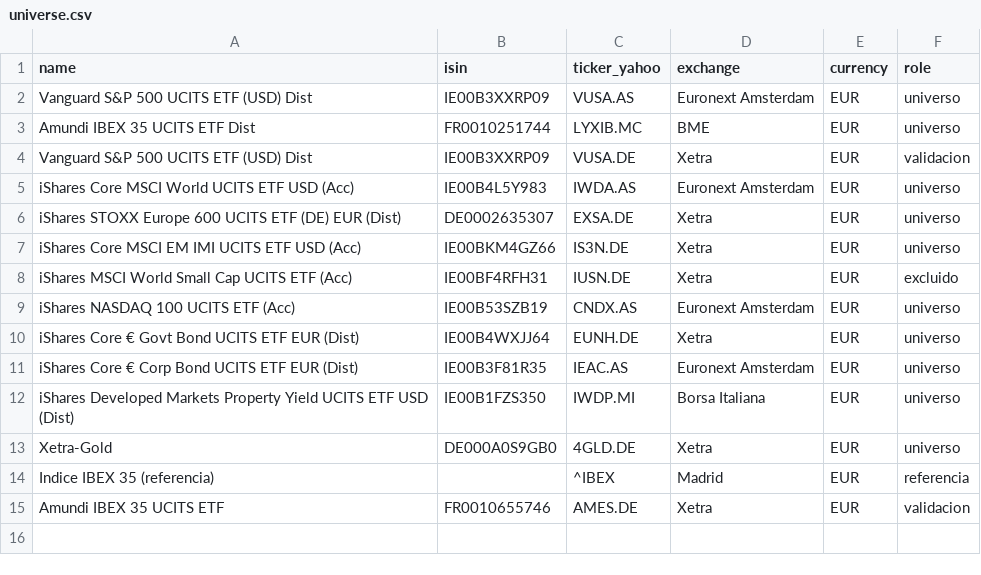
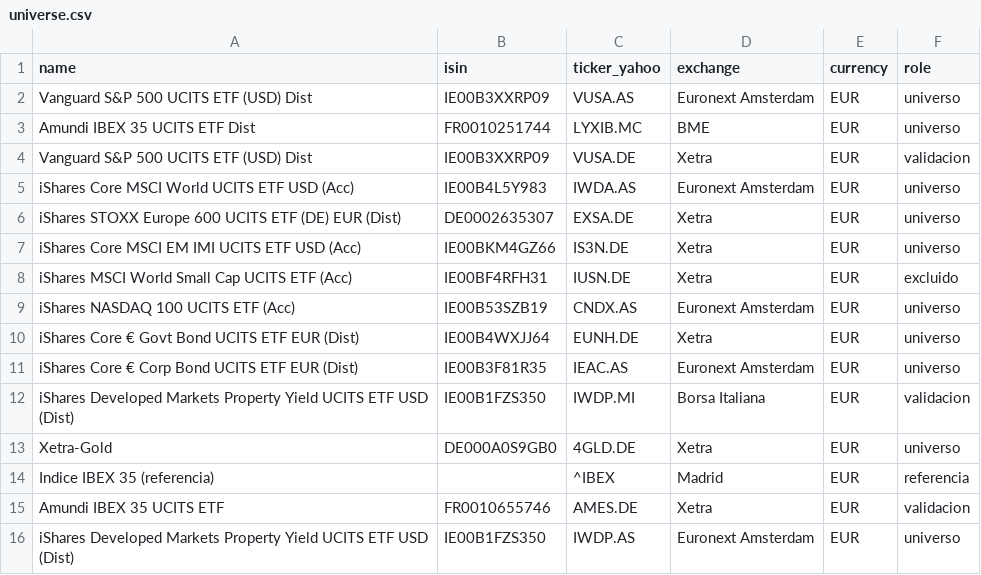
Before and after one commit to andreslojan/etf-vol-risk, a CSV file: config/universe.csv, drawn as a sheet.

Commit message:
feat: added another etf to universe

```diff
--- a/config/universe.csv
+++ b/config/universe.csv
@@ -11,3 +11,3 @@ iShares Core € Govt Bond UCITS ETF EUR (Dist),IE00B4WXJJ64,EUNH.DE,Xetra,EUR,u
 iShares Core € Corp Bond UCITS ETF EUR (Dist),IE00B3F81R35,IEAC.AS,Euronext Amsterdam,EUR,universo
-iShares Developed Markets Property Yield UCITS ETF USD (Dist),IE00B1FZS350,IWDP.MI,Borsa Italiana,EUR,universo
+iShares Developed Markets Property Yield UCITS ETF USD (Dist),IE00B1FZS350,IWDP.MI,Borsa Italiana,EUR,validacion
 Xetra-Gold,DE000A0S9GB0,4GLD.DE,Xetra,EUR,universo
@@ -15 +15,2 @@ Indice IBEX 35 (referencia),,^IBEX,Madrid,EUR,referencia
 Amundi IBEX 35 UCITS ETF,FR0010655746,AMES.DE,Xetra,EUR,validacion
+iShares Developed Markets Property Yield UCITS ETF USD (Dist),IE00B1FZS350,IWDP.AS,Euronext Amsterdam,EUR,universo
```
